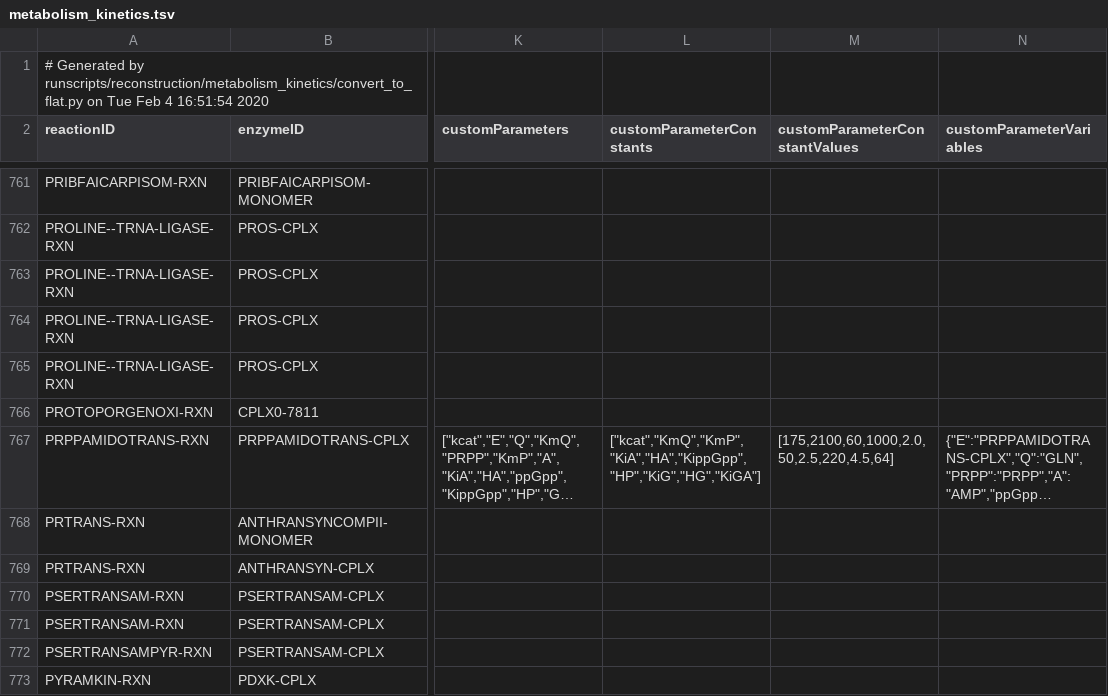
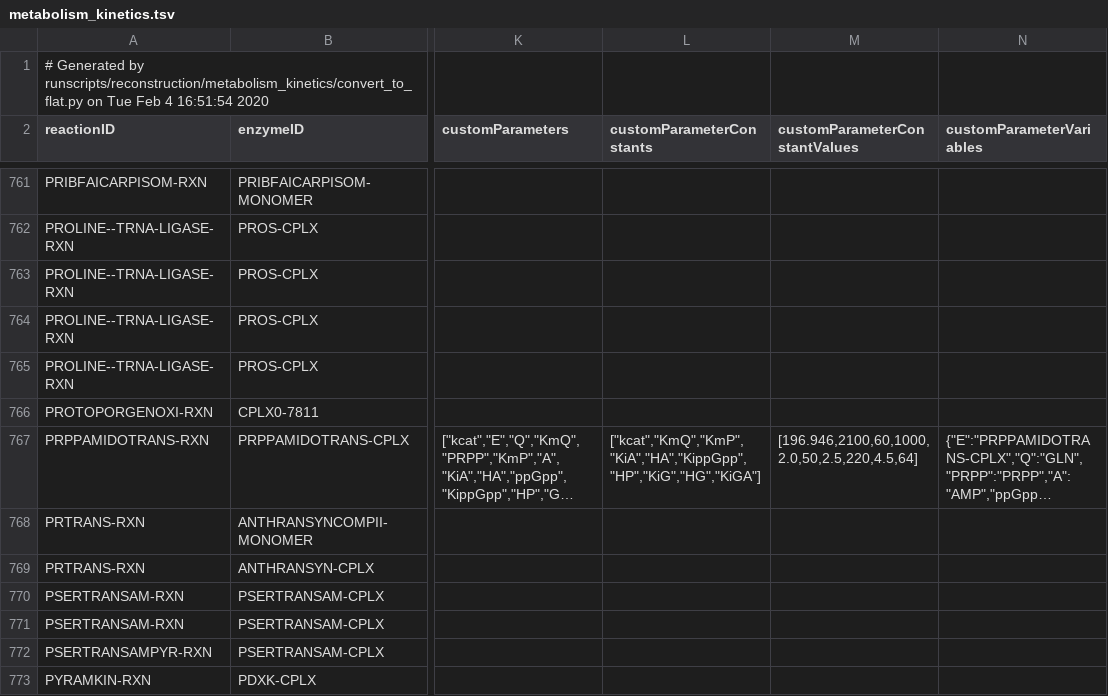
Before and after one commit to CovertLab/vEcoli, a TSV file: reconstruction/ecoli/flat/metabolism_kinetics.tsv, drawn as a sheet; only a part is shown, gaps mark what is left out; long unchanged cells end in …; the diff names each change by its address in the sheet, - before the commit and + after, or states it on an @@ line.

Commit message:
Modify kcat of PurF to theoretically match demand

```diff
--- a/reconstruction/ecoli/flat/metabolism_kinetics.tsv
+++ b/reconstruction/ecoli/flat/metabolism_kinetics.tsv
-M767 (customParameterConstantValues): [175,2100,60,1000,2.0,50,2.5,220,4.5,64]
+M767 (customParameterConstantValues): [196.946,2100,60,1000,2.0,50,2.5,220,4.5,64]
```
